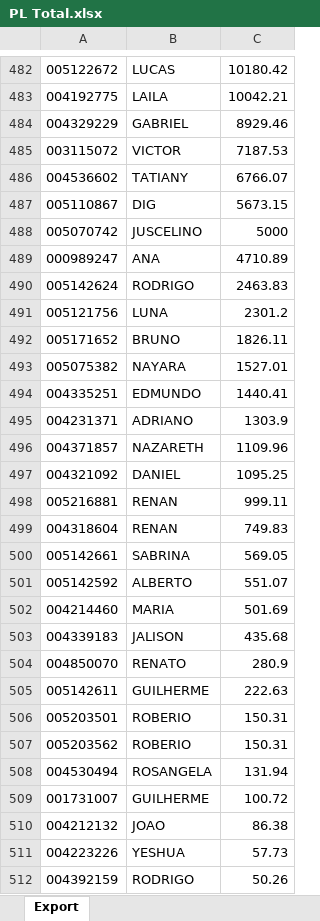
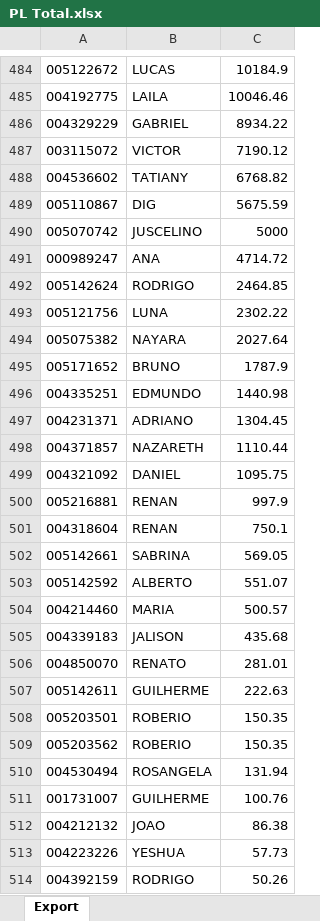
Before and after one commit to lauroteles/app_mesa_de_opera-es_corrigido, an Excel workbook: PL Total.xlsx, sheet Export, drawn as a sheet; only a part is shown, gaps mark what is left out; values as stored, in another font and other column widths than the file's, no borders; removed rows and columns are numbered as before the commit, all else as after; the diff covers the shown part only; the diff names each change by its address in the sheet, - before the commit and + after, or states it on an @@ line.

```diff
--- a/PL Total.xlsx (sheet Export)
+++ b/PL Total.xlsx (sheet Export)
-C484: 10180.42
+C484: 10184.9
-C485: 10042.21
+C485: 10046.46
-C486: 8929.46
+C486: 8934.22
-C487: 7187.53
+C487: 7190.12
-C488: 6766.07
+C488: 6768.82
-C489: 5673.15
+C489: 5675.59
-C491: 4710.89
+C491: 4714.72
-C492: 2463.83
+C492: 2464.85
-C493: 2301.2
+C493: 2302.22
-row 492: 005171652 | BRUNO | 1826.11
-C494: 1527.01
+C494: 2027.64
+row 495: 005171652 | BRUNO | 1787.9
-C496: 1440.41
+C496: 1440.98
-C497: 1303.9
+C497: 1304.45
-C498: 1109.96
+C498: 1110.44
-C499: 1095.25
+C499: 1095.75
-C500: 999.11
+C500: 997.9
-C501: 749.83
+C501: 750.1
-C504: 501.69
+C504: 500.57
-C506: 280.9
+C506: 281.01
-C508:C509: 150.31
+C508:C509: 150.35
-C511: 100.72
+C511: 100.76
```
Also changed, not shown: 66 added rows, 64 removed rows and 417 edited cells elsewhere in this sheet, Saldo.xlsx, controle.xlsx.
